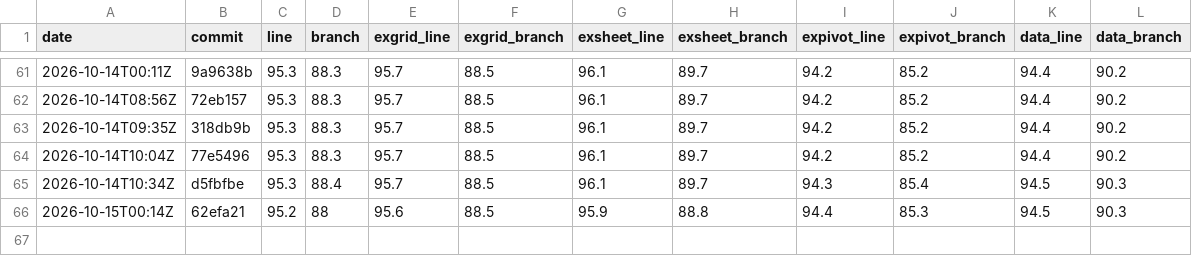
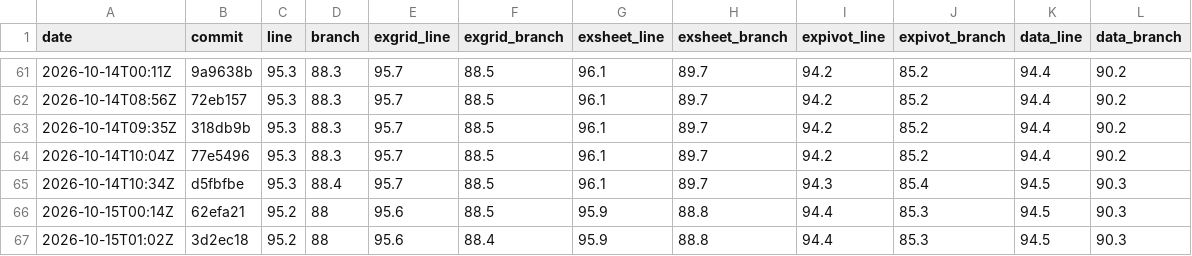
Before and after one commit to AkiraMisawa/ex-grid, a CSV file: history.csv, drawn as a sheet; only a part is shown, gaps mark what is left out; the diff names each change by its address in the sheet, - before the commit and + after, or states it on an @@ line.

```diff
--- a/history.csv
+++ b/history.csv
+row 67: 2026-10-15T01:02Z | 3d2ec18 | 95.2 | 88 | 95.6 | 88.4 | 95.9 | 88.8 | 94.4 | 85.3 | 94.5 | 90.3
```
Also changed, not shown: 1 other file.
